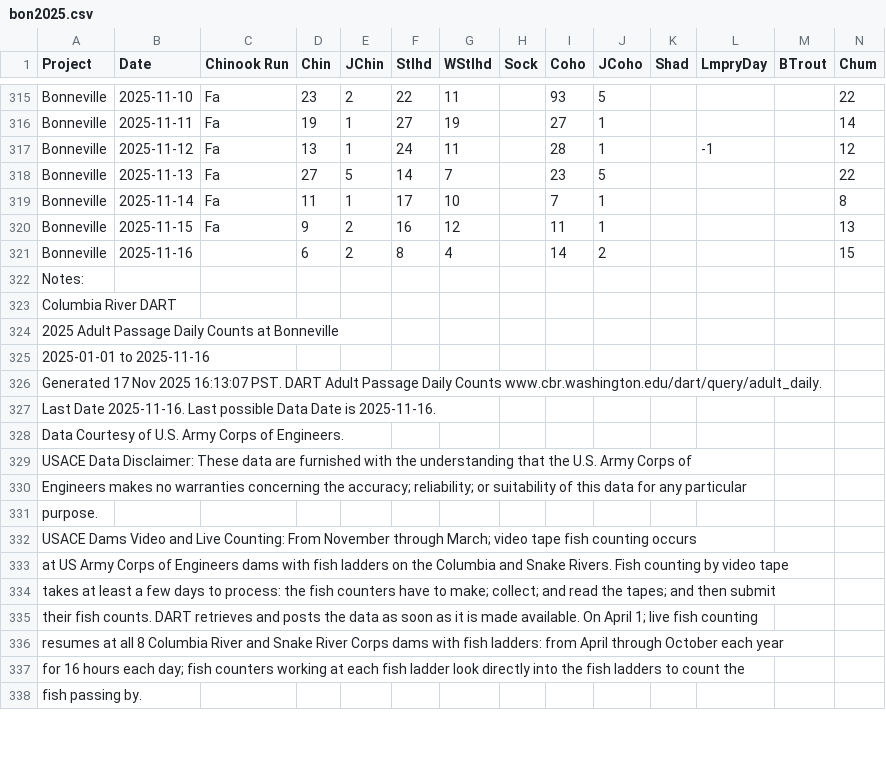
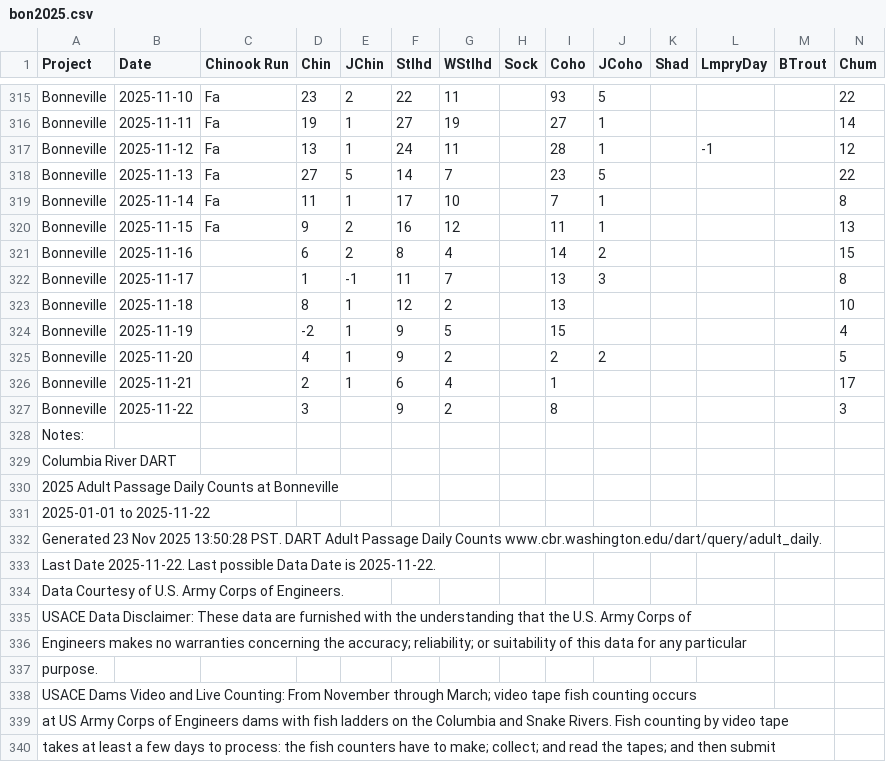
Before and after one commit to liu-zoe/orcasalmon, a CSV file: data/bonchinook/bon2025.csv, drawn as a sheet; only a part is shown, gaps mark what is left out; the shorter side is filled out with more unchanged rows; addresses are those after the commit; rows hold the shown columns only; the diff names each change by its address in the sheet, - before the commit and + after, or states it on an @@ line.

Commit message:
data update

```diff
--- a/data/bonchinook/bon2025.csv
+++ b/data/bonchinook/bon2025.csv
+row 322: Bonneville | 2025-11-17 |  | 1 | -1 | 11 | 7 |  | 13 | 3 |  |  |  | 8
+row 323: Bonneville | 2025-11-18 |  | 8 | 1 | 12 | 2 |  | 13 |  |  |  |  | 10
+row 324: Bonneville | 2025-11-19 |  | -2 | 1 | 9 | 5 |  | 15 |  |  |  |  | 4
+row 325: Bonneville | 2025-11-20 |  | 4 | 1 | 9 | 2 |  | 2 | 2 |  |  |  | 5
+row 326: Bonneville | 2025-11-21 |  | 2 | 1 | 6 | 4 |  | 1 |  |  |  |  | 17
+row 327: Bonneville | 2025-11-22 |  | 3 |  | 9 | 2 |  | 8 |  |  |  |  | 3
-A331 (Project): 2025-01-01 to 2025-11-16
+A331 (Project): 2025-01-01 to 2025-11-22
-A332 (Project): Generated 17 Nov 2025 16:13:07 PST. DART…
+A332 (Project): Generated 23 Nov 2025 13:50:28 PST. DART…
-A333 (Project): Last Date 2025-11-16. Last possible Data Date is 2025-11-16.
+A333 (Project): Last Date 2025-11-22. Last possible Data Date is 2025-11-22.
```
Also changed, not shown: 1 other file.
